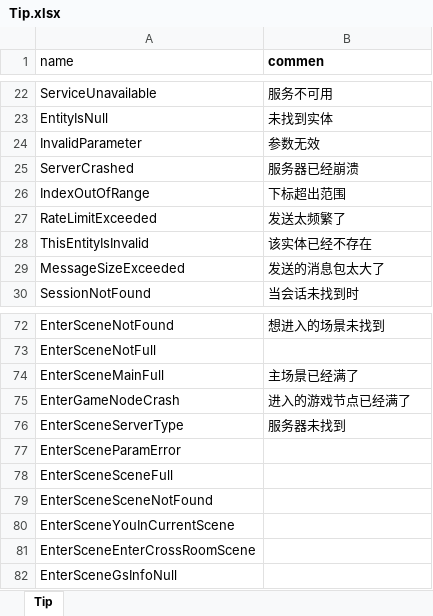
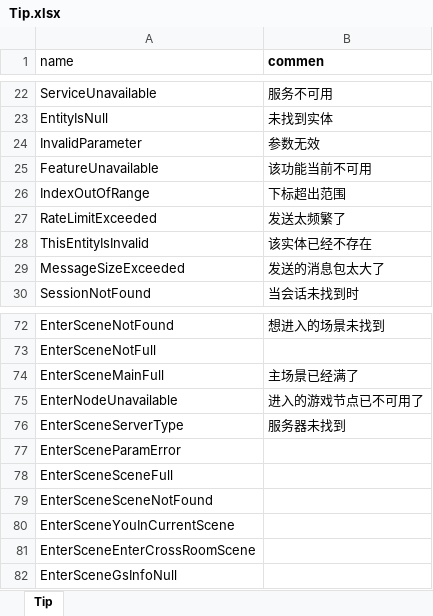
Before and after one commit to luyuancpp/mmorpg, an Excel workbook: data_tables/tip/Tip.xlsx, sheet Tip, drawn as a sheet; only a part is shown, gaps mark what is left out; values as stored, in another font and other column widths than the file's, no borders; removed rows and columns are numbered as before the commit, all else as after; the diff names each change by its address in the sheet, - before the commit and + after, or states it on an @@ line.

```diff
--- a/data_tables/tip/Tip.xlsx (sheet Tip)
+++ b/data_tables/tip/Tip.xlsx (sheet Tip)
-row 25: ServerCrashed | 服务器已经崩溃
+row 25: FeatureUnavailable | 该功能当前不可用
-row 75: EnterGameNodeCrash | 进入的游戏节点已经满了
+row 75: EnterNodeUnavailable | 进入的游戏节点已不可用了
```
Also changed, not shown: 2 other files.
